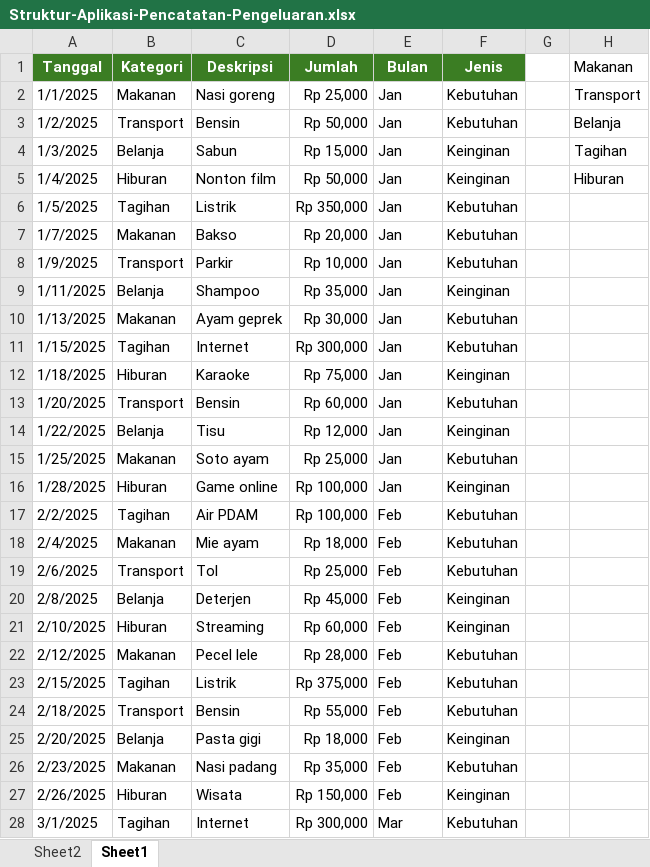
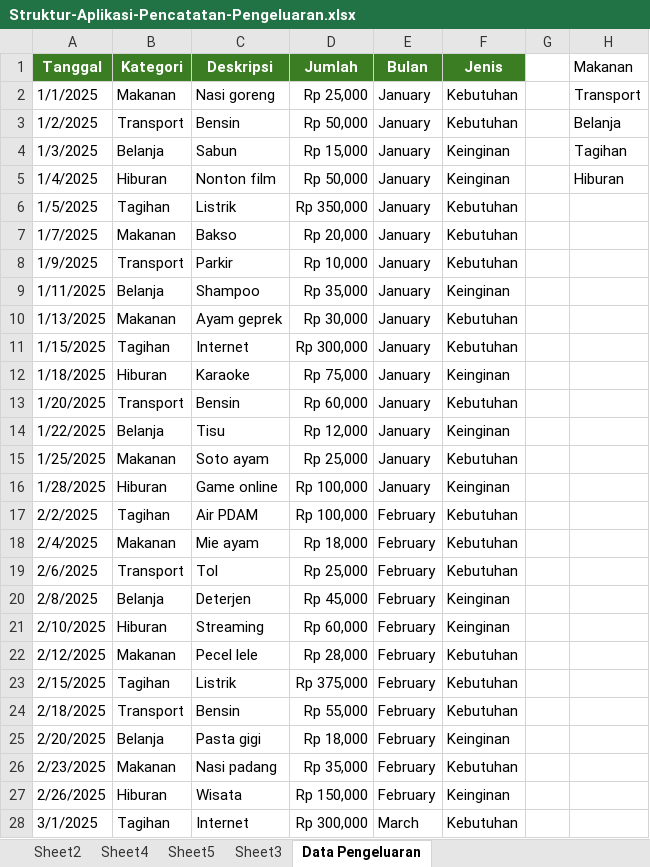
Before and after one commit to onysu/kursus, an Excel workbook: assets/files/Struktur-Aplikasi-Pencatatan-Pengeluaran.xlsx, sheet Data Pengeluaran, drawn as a sheet; only a part is shown; values as stored, in another font and other column widths than the file's, no borders; the diff covers the shown part only; the diff names each change by its address in the sheet, - before the commit and + after, or states it on an @@ line.

```diff
--- a/assets/files/Struktur-Aplikasi-Pencatatan-Pengeluaran.xlsx (sheet Data Pengeluaran)
+++ b/assets/files/Struktur-Aplikasi-Pencatatan-Pengeluaran.xlsx (sheet Data Pengeluaran)
-sheet tab: Sheet1
+sheet tab: Data Pengeluaran
+sheet tab: Sheet4
+sheet tab: Sheet5
+sheet tab: Sheet3
-E2:E16 (Bulan): Jan
+E2:E16 (Bulan): January
-E17:E27 (Bulan): Feb
+E17:E27 (Bulan): February
-E28 (Bulan): Mar
+E28 (Bulan): March
```
Also changed, not shown: 4 added rows, 7 removed rows and 8 edited cells elsewhere in this sheet, sheet Sheet2, charts or pictures, 8 other files.
